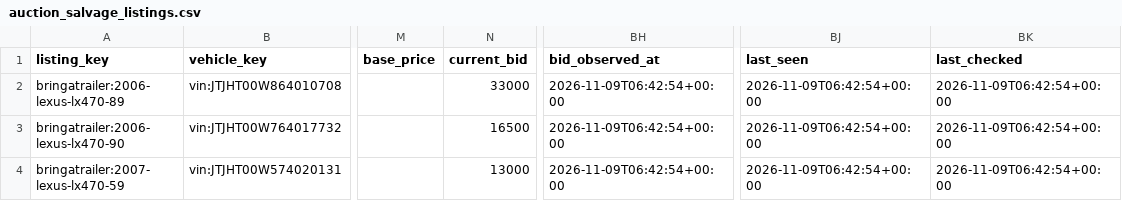
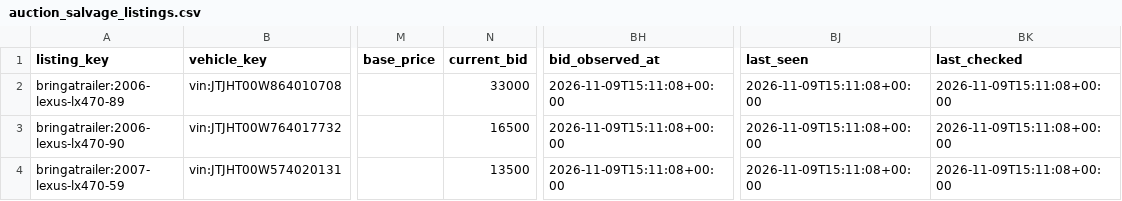
Before and after one commit to SHill1289/Cruiser-scout, a CSV file: data/auction_salvage_listings.csv, drawn as a sheet; only a part is shown, gaps mark what is left out; the diff names each change by its address in the sheet, - before the commit and + after, or states it on an @@ line.

```diff
--- a/data/auction_salvage_listings.csv
+++ b/data/auction_salvage_listings.csv
-BH2:BH4 (bid_observed_at): 2026-11-09T06:42:54+00:00
+BH2:BH4 (bid_observed_at): 2026-11-09T15:11:08+00:00
-BJ2:BJ4 (last_seen): 2026-11-09T06:42:54+00:00
+BJ2:BJ4 (last_seen): 2026-11-09T15:11:08+00:00
-BK2:BK4 (last_checked): 2026-11-09T06:42:54+00:00
+BK2:BK4 (last_checked): 2026-11-09T15:11:08+00:00
-N4 (current_bid): 13000
+N4 (current_bid): 13500
```
Also changed, not shown: data/active_listings.csv, data/lx470_master.csv, 8 other files.
